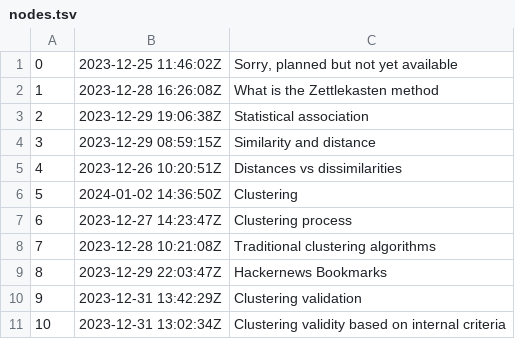
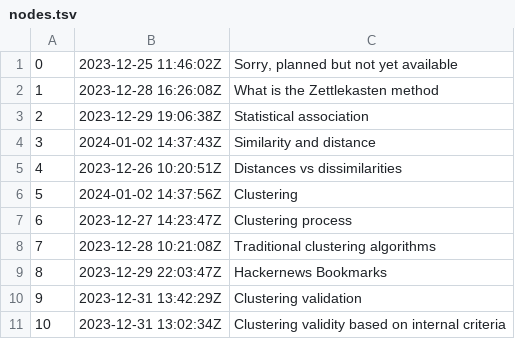
Before and after one commit to alxn0/zet, a TSV file: dex/nodes.tsv, drawn as a sheet; only a part is shown.

```diff
--- a/dex/nodes.tsv
+++ b/dex/nodes.tsv
@@ -3,5 +3,5 @@
 2	2023-12-29 19:06:38Z	Statistical association
-3	2023-12-29 08:59:15Z	Similarity and distance
+3	2024-01-02 14:37:43Z	Similarity and distance
 4	2023-12-26 10:20:51Z	Distances vs dissimilarities
-5	2024-01-02 14:36:50Z	Clustering
+5	2024-01-02 14:37:56Z	Clustering
 6	2023-12-27 14:23:47Z	Clustering process
```
Also changed, not shown: 3 other files.
